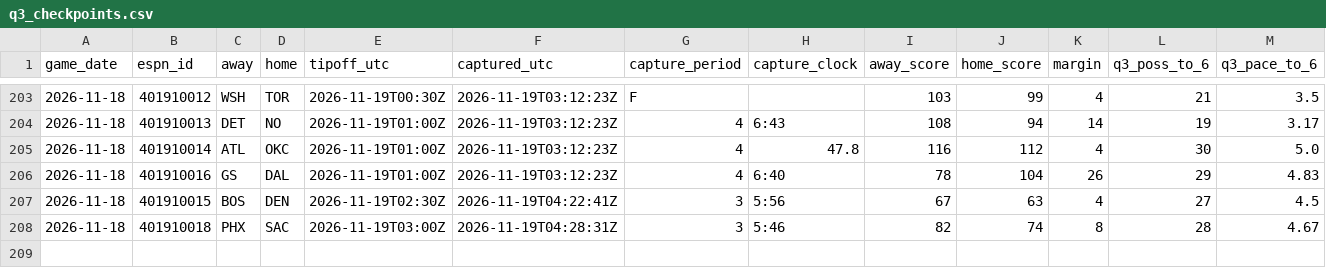
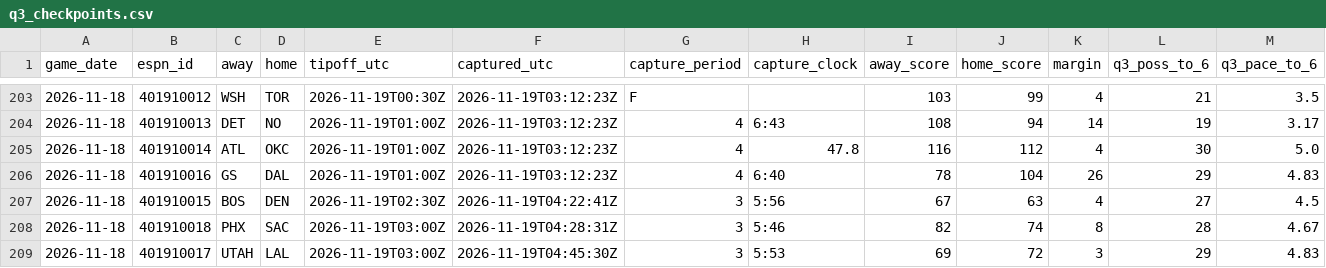
Before and after one commit to fasteddy35/nbaq3, a CSV file: data/q3_checkpoints.csv, drawn as a sheet; only a part is shown, gaps mark what is left out; rows hold the shown columns only; the diff names each change by its address in the sheet, - before the commit and + after, or states it on an @@ line.

```diff
--- a/data/q3_checkpoints.csv
+++ b/data/q3_checkpoints.csv
+row 209: 2026-11-18 | 401910017 | UTAH | LAL | 2026-11-19T03:00Z | 2026-11-19T04:45:30Z | 3 | 5:53 | 69 | 72 | 3 | 29 | 4.83
```
